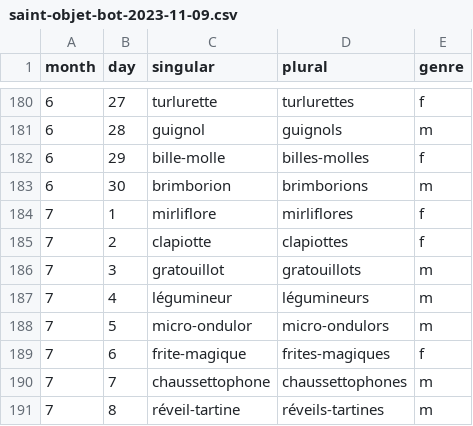
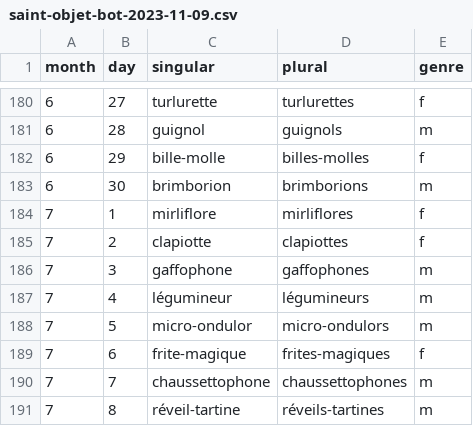
Before and after one commit to tobozo/SaintObjetBot, a CSV file: data/saint-objet-bot-2023-11-09.csv, drawn as a sheet; only a part is shown, gaps mark what is left out.

Commit message:
m'enfin

```diff
--- a/data/saint-objet-bot-2023-11-09.csv
+++ b/data/saint-objet-bot-2023-11-09.csv
@@ -185,3 +185,3 @@ month,day,singular,plural,genre
 7,2,clapiotte,clapiottes,f
-7,3,gratouillot,gratouillots,m
+7,3,gaffophone,gaffophones,m
 7,4,légumineur,légumineurs,m
```
